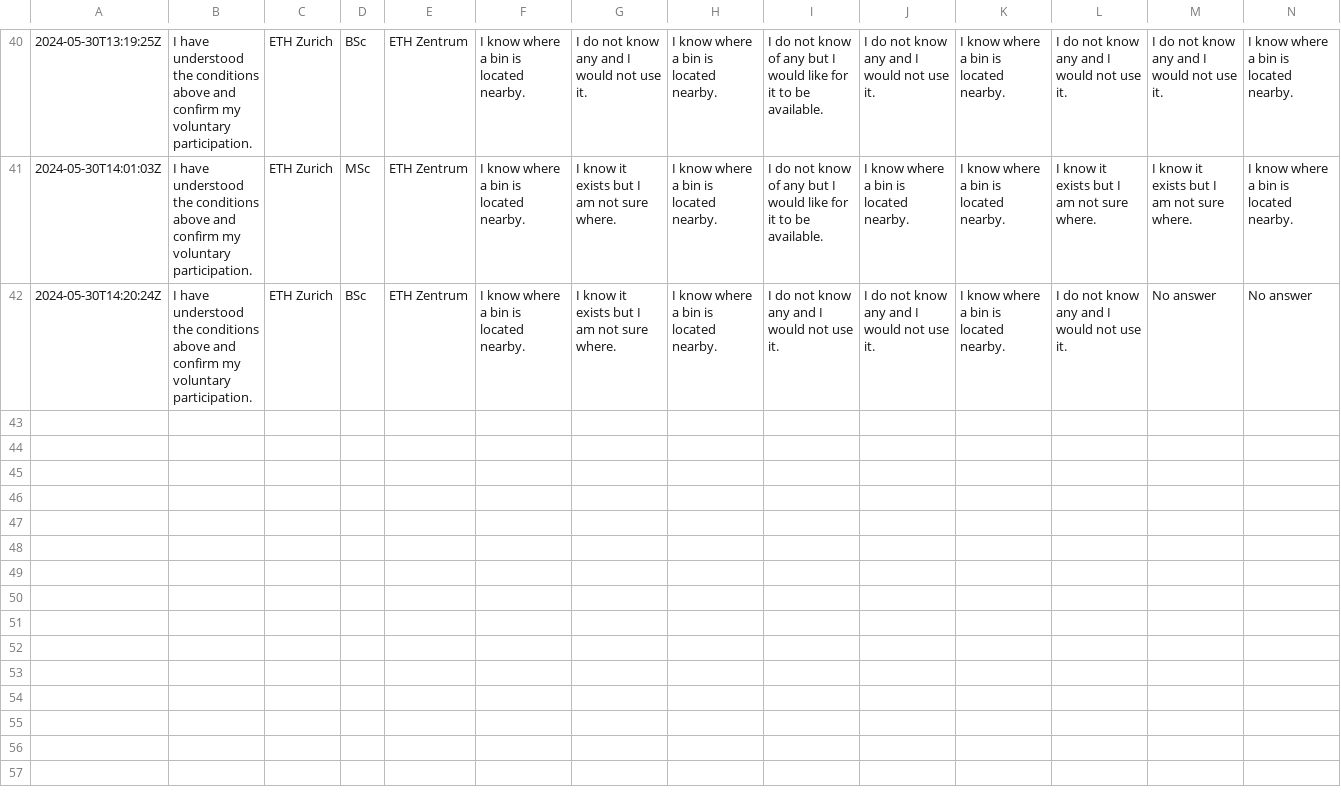
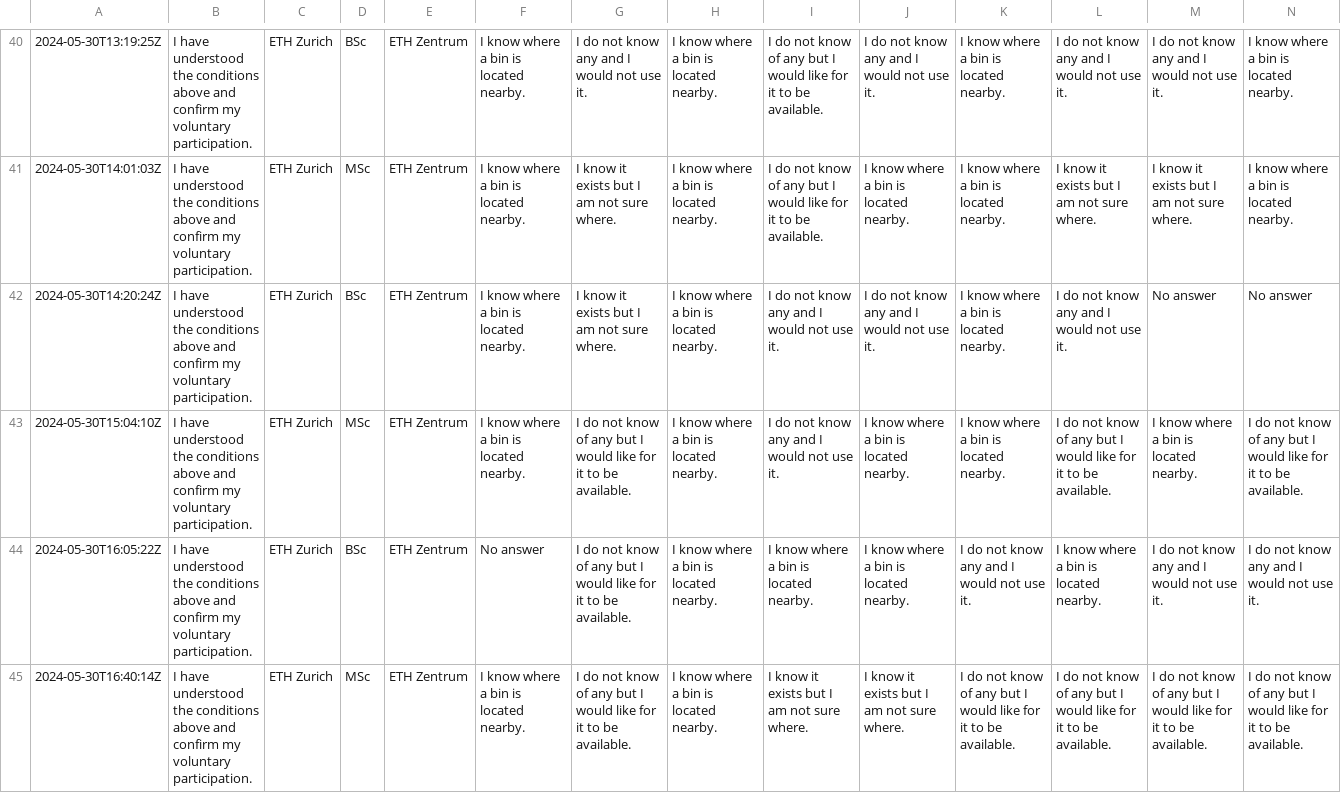
Before and after one commit to rbtl-fs24/project-sprinz11, a CSV file: data/raw/01-WTW_waste_sep.csv, drawn as a sheet; only a part is shown, gaps mark what is left out; rows hold the shown columns only; the diff names each change by its address in the sheet, - before the commit and + after, or states it on an @@ line.

Commit message:
Included all points from the grading elements list

```diff
--- a/data/raw/01-WTW_waste_sep.csv
+++ b/data/raw/01-WTW_waste_sep.csv
+row 43: 2024-05-30T15:04:10Z | I have understood the conditions above and confirm my voluntary participation. | ETH Zurich | MSc | ETH Zentrum | I know where a bin is located nearby. | I do not know of any but I would like for it to be available. | I know where a bin is located nearby. | I do not know any and I would not use it. | I know where a bin is located nearby. | I know where a bin is located nearby. | I do not know of any but I would like for it to be available. | I know where a bin is located nearby. | I do not know of any but I would like for it to be available.
+row 44: 2024-05-30T16:05:22Z | I have understood the conditions above and confirm my voluntary participation. | ETH Zurich | BSc | ETH Zentrum | No answer | I do not know of any but I would like for it to be available. | I know where a bin is located nearby. | I know where a bin is located nearby. | I know where a bin is located nearby. | I do not know any and I would not use it. | I know where a bin is located nearby. | I do not know any and I would not use it. | I do not know any and I would not use it.
+row 45: 2024-05-30T16:40:14Z | I have understood the conditions above and confirm my voluntary participation. | ETH Zurich | MSc | ETH Zentrum | I know where a bin is located nearby. | I do not know of any but I would like for it to be available. | I know where a bin is located nearby. | I know it exists but I am not sure where. | I know it exists but I am not sure where. | I do not know of any but I would like for it to be available. | I do not know of any but I would like for it to be available. | I do not know of any but I would like for it to be available. | I do not know of any but I would like for it to be available.
```
Also changed, not shown: data/processed/00-data_dictionary.csv, 15 other files.
